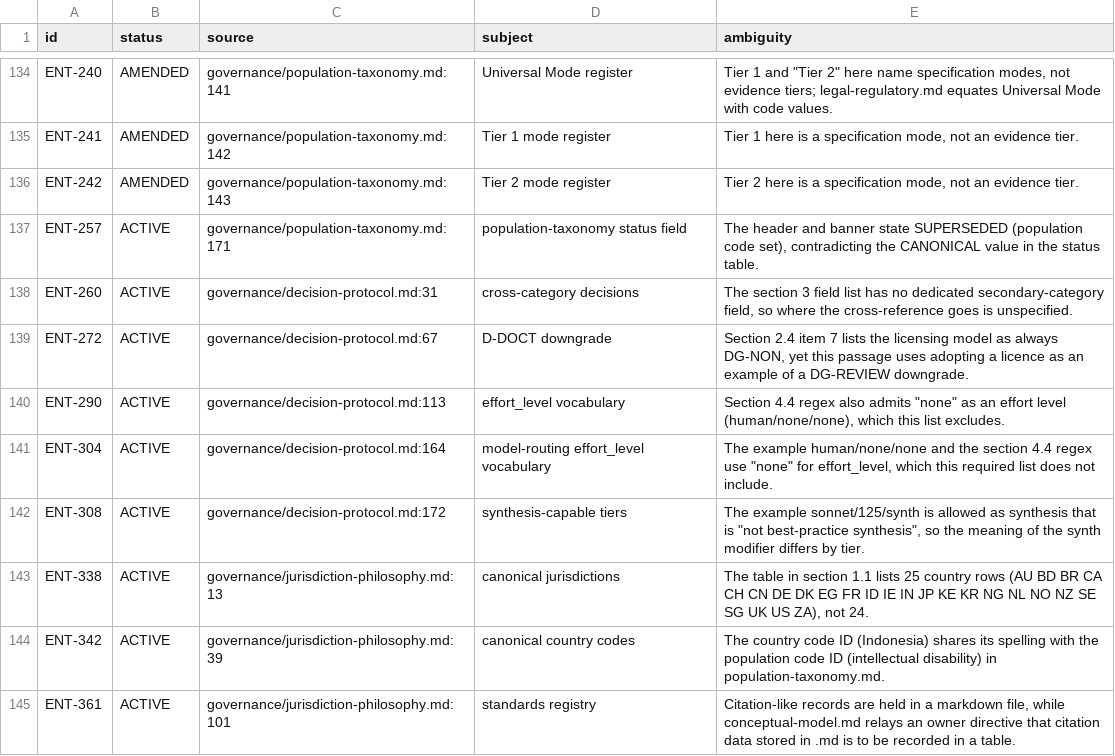
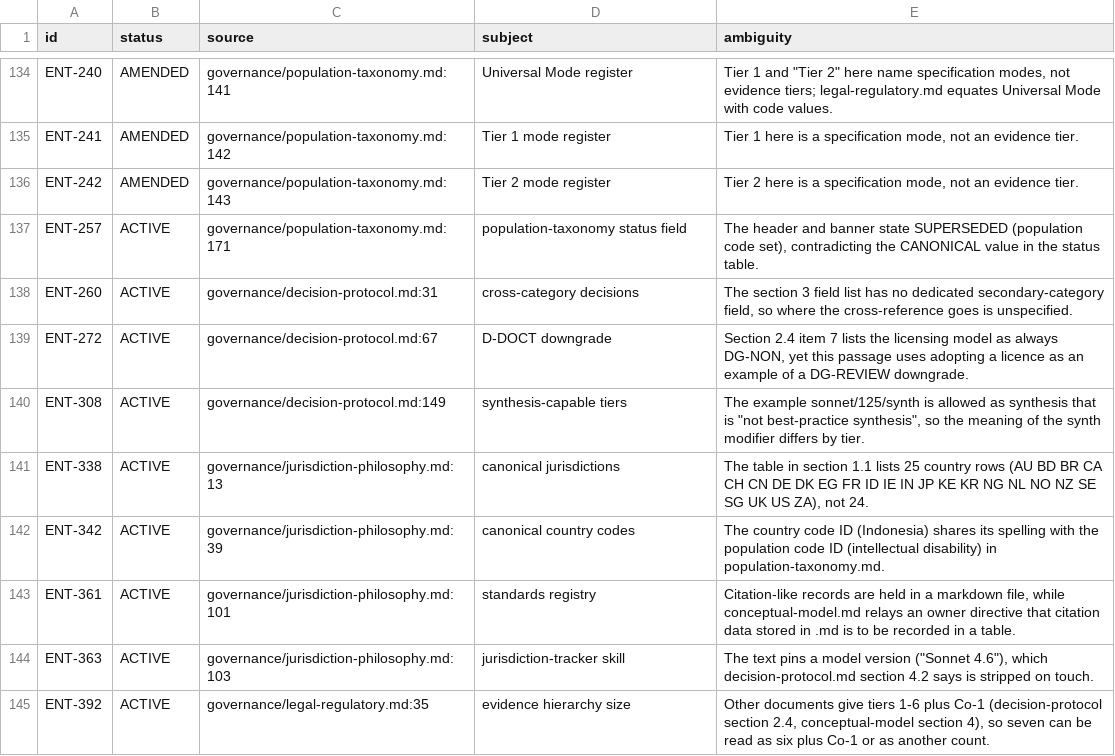
Before and after one commit to jordanelias/guidebook, a TSV file: workplan/pipeline-state-graph/AMBIGUITIES.tsv, drawn as a sheet; only a part is shown, gaps mark what is left out; the shorter side is filled out with more unchanged rows.

```diff
--- a/workplan/pipeline-state-graph/AMBIGUITIES.tsv
+++ b/workplan/pipeline-state-graph/AMBIGUITIES.tsv
@@ -139,5 +139,3 @@ ENT-260	ACTIVE	governance/decision-protocol.md:31	cross-category decisions	The s
 ENT-272	ACTIVE	governance/decision-protocol.md:67	D-DOCT downgrade	Section 2.4 item 7 lists the licensing model as always DG-NON, yet this passage uses adopting a licence as an example of a DG-REVIEW downgrade.
-ENT-290	ACTIVE	governance/decision-protocol.md:113	effort_level vocabulary	Section 4.4 regex also admits "none" as an effort level (human/none/none), which this list excludes.
-ENT-304	ACTIVE	governance/decision-protocol.md:164	model-routing effort_level vocabulary	The example human/none/none and the section 4.4 regex use "none" for effort_level, which this required list does not include.
-ENT-308	ACTIVE	governance/decision-protocol.md:172	synthesis-capable tiers	The example sonnet/125/synth is allowed as synthesis that is "not best-practice synthesis", so the meaning of the synth modifier differs by tier.
+ENT-308	ACTIVE	governance/decision-protocol.md:149	synthesis-capable tiers	The example sonnet/125/synth is allowed as synthesis that is "not best-practice synthesis", so the meaning of the synth modifier differs by tier.
 ENT-338	ACTIVE	governance/jurisdiction-philosophy.md:13	canonical jurisdictions	The table in section 1.1 lists 25 country rows (AU BD BR CA CH CN DE DK EG FR ID IE IN JP KE KR NG NL NO NZ SE SG UK US ZA), not 24.
```
Also changed, not shown: workplan/pipeline-state-graph/ATOMS.tsv, 11 other files.
